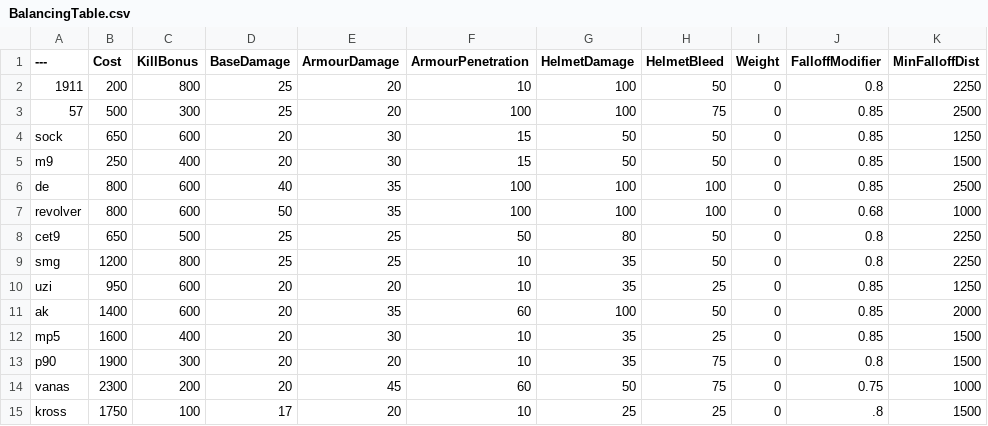
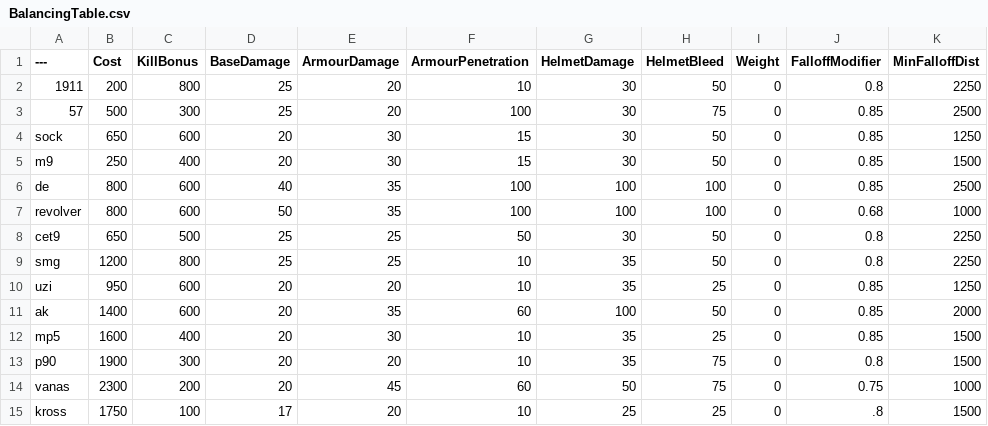
Before and after one commit to Doombox3/BalancingTable, a CSV file: BalancingTable.csv, drawn as a sheet; only a part is shown; the diff names each change by its address in the sheet, - before the commit and + after, or states it on an @@ line.

Commit message:
Update BalancingTable.csv

```diff
--- a/BalancingTable.csv
+++ b/BalancingTable.csv
-G2:G3 (HelmetDamage): 100
+G2:G3 (HelmetDamage): 30
-G4:G5 (HelmetDamage): 50
+G4:G5 (HelmetDamage): 30
-G8 (HelmetDamage): 80
+G8 (HelmetDamage): 30
```
